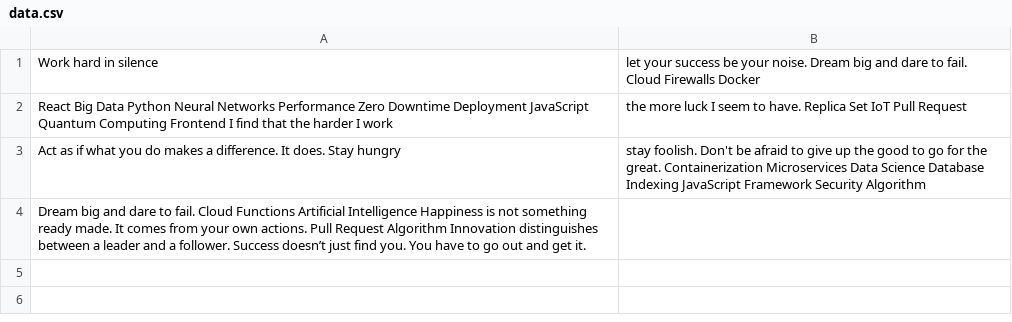
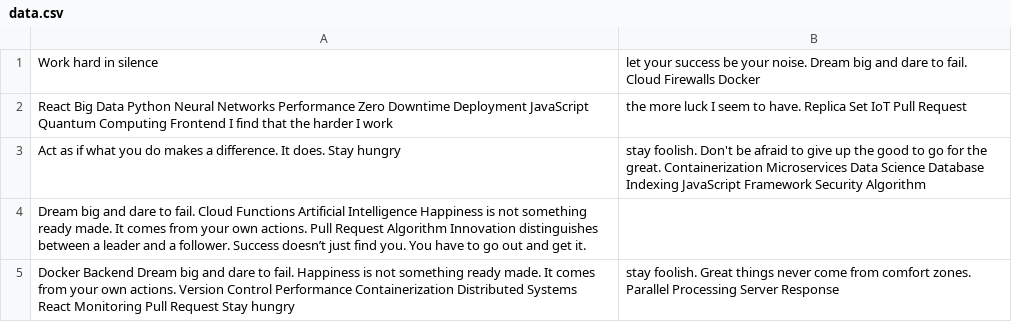
Before and after one commit to basest-selves/tekora2632, a CSV file: logs/data.csv, drawn as a sheet.

```diff
--- a/logs/data.csv
+++ b/logs/data.csv
@@ -4 +4,2 @@ Act as if what you do makes a difference. It does. Stay hungry, stay foolish. Do
 Dream big and dare to fail. Cloud Functions Artificial Intelligence Happiness is not something ready made. It comes from your own actions. Pull Request Algorithm Innovation distinguishes between a leader and a follower. Success doesn’t just find you. You have to go out and get it.
+Docker Backend Dream big and dare to fail. Happiness is not something ready made. It comes from your own actions. Version Control Performance Containerization Distributed Systems React Monitoring Pull Request Stay hungry, stay foolish. Great things never come from comfort zones. Parallel Processing Server Response
```
Also changed, not shown: 3 other files.
